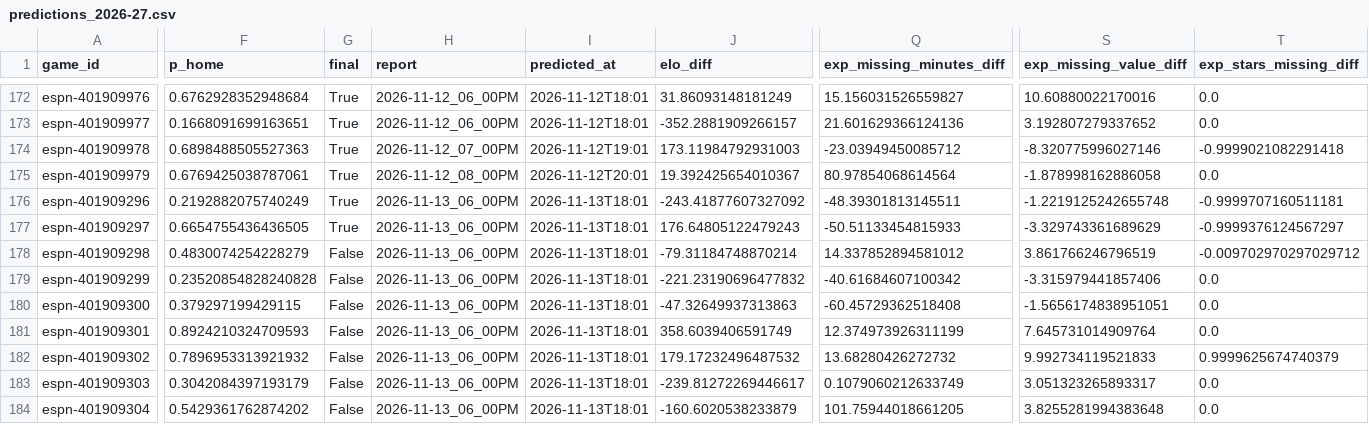
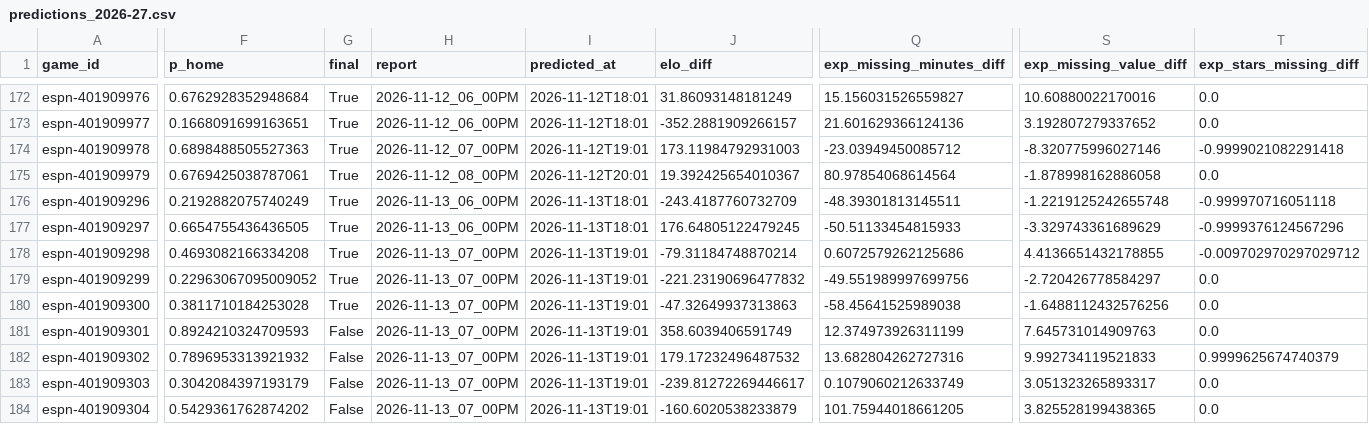
Before and after one commit to z3nsz/nba-prediction, a CSV file: live_state/predictions_2026-27.csv, drawn as a sheet; only a part is shown, gaps mark what is left out; the diff covers the shown part only; the diff names each change by its address in the sheet, - before the commit and + after, or states it on an @@ line.

```diff
--- a/live_state/predictions_2026-27.csv
+++ b/live_state/predictions_2026-27.csv
-J176 (elo_diff): -243.41877607327092
+J176 (elo_diff): -243.4187760732709
-T176 (exp_stars_missing_diff): -0.9999707160511181
+T176 (exp_stars_missing_diff): -0.999970716051118
-J177 (elo_diff): 176.64805122479243
+J177 (elo_diff): 176.64805122479245
-T177 (exp_stars_missing_diff): -0.9999376124567297
+T177 (exp_stars_missing_diff): -0.9999376124567296
-F178 (p_home): 0.4830074254228279
+F178 (p_home): 0.4693082166334208
-G178:G180 (final): False
+G178:G180 (final): True
-H178:H184 (report): 2026-11-13_06_00PM
+H178:H184 (report): 2026-11-13_07_00PM
-I178:I184 (predicted_at): 2026-11-13T18:01
+I178:I184 (predicted_at): 2026-11-13T19:01
-Q178 (exp_missing_minutes_diff): 14.337852894581012
+Q178 (exp_missing_minutes_diff): 0.6072579262125686
-S178 (exp_missing_value_diff): 3.861766246796519
+S178 (exp_missing_value_diff): 4.4136651432178855
-F179 (p_home): 0.23520854828240828
+F179 (p_home): 0.22963067095009052
-Q179 (exp_missing_minutes_diff): -40.61684607100342
+Q179 (exp_missing_minutes_diff): -49.551989997699756
-S179 (exp_missing_value_diff): -3.315979441857406
+S179 (exp_missing_value_diff): -2.720426778584297
-F180 (p_home): 0.379297199429115
+F180 (p_home): 0.3811710184253028
-Q180 (exp_missing_minutes_diff): -60.45729362518408
+Q180 (exp_missing_minutes_diff): -58.45641525989038
-S180 (exp_missing_value_diff): -1.5656174838951051
+S180 (exp_missing_value_diff): -1.6488112432576256
-S181 (exp_missing_value_diff): 7.645731014909764
+S181 (exp_missing_value_diff): 7.645731014909763
-Q182 (exp_missing_minutes_diff): 13.68280426272732
+Q182 (exp_missing_minutes_diff): 13.682804262727316
-S184 (exp_missing_value_diff): 3.8255281994383648
+S184 (exp_missing_value_diff): 3.825528199438365
```
Also changed, not shown: 1 edited cell elsewhere in this file, live_state/listings_2026-27.csv, 8 other files.
